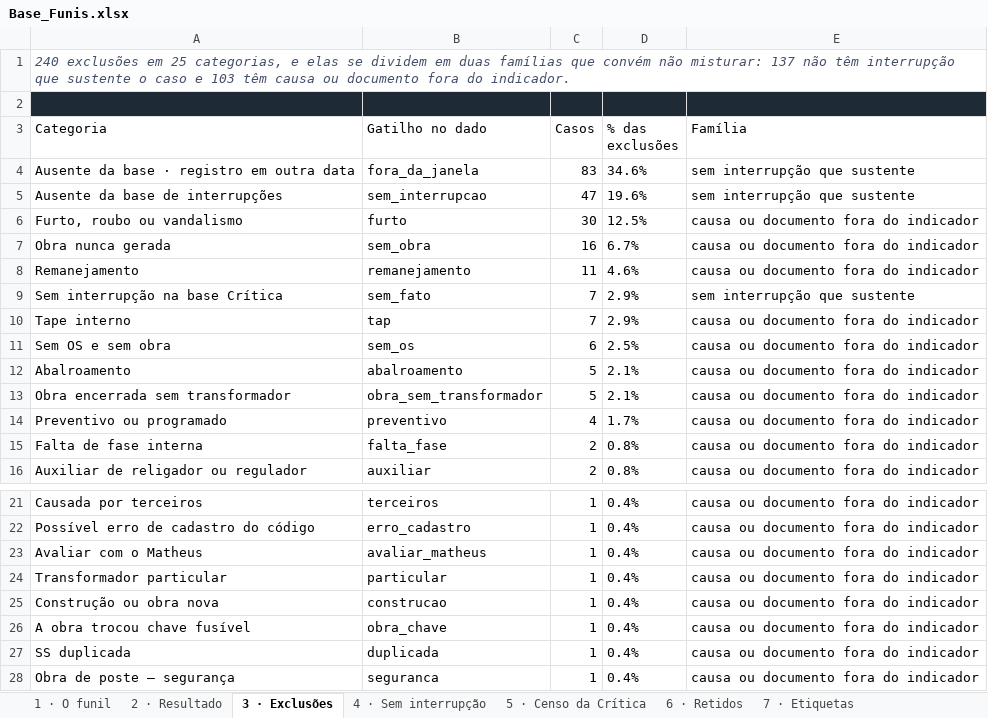
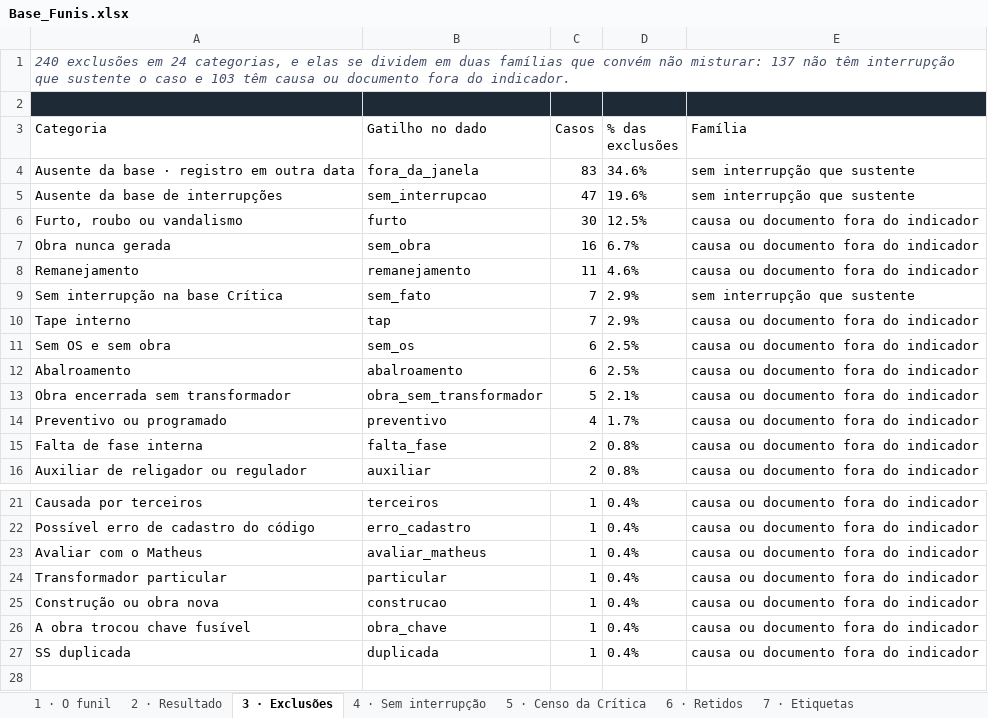
Before and after one commit to LGRSV/repositorio_x, an Excel workbook: auditoria-transformadores-134/public/bases/Base_Funis.xlsx, sheet 3 · Exclusões, drawn as a sheet; only a part is shown, gaps mark what is left out; values as stored, in another font and other column widths than the file's, no borders; the diff names each change by its address in the sheet, - before the commit and + after, or states it on an @@ line.

```diff
--- a/auditoria-transformadores-134/public/bases/Base_Funis.xlsx (sheet 3 · Exclusões)
+++ b/auditoria-transformadores-134/public/bases/Base_Funis.xlsx (sheet 3 · Exclusões)
-A1 (Categoria): …exclusões em 25 categorias, e…
+A1 (Categoria): …exclusões em 24 categorias, e…
-C12 (Casos): 5
+C12 (Casos): 6
-D12 (% das exclusões): 2.1%
+D12 (% das exclusões): 2.5%
-row 28: Obra de poste — segurança | seguranca | 1 | 0.4% | causa ou documento fora do indicador
```
Also changed, not shown: sheet 9 · Vereditos do dono, auditoria-transformadores-134/public/bases/Base_Esteira_Completa.xlsx, auditoria-transformadores-134/public/bases/Material_Pendente.xlsx, 4 other files.
